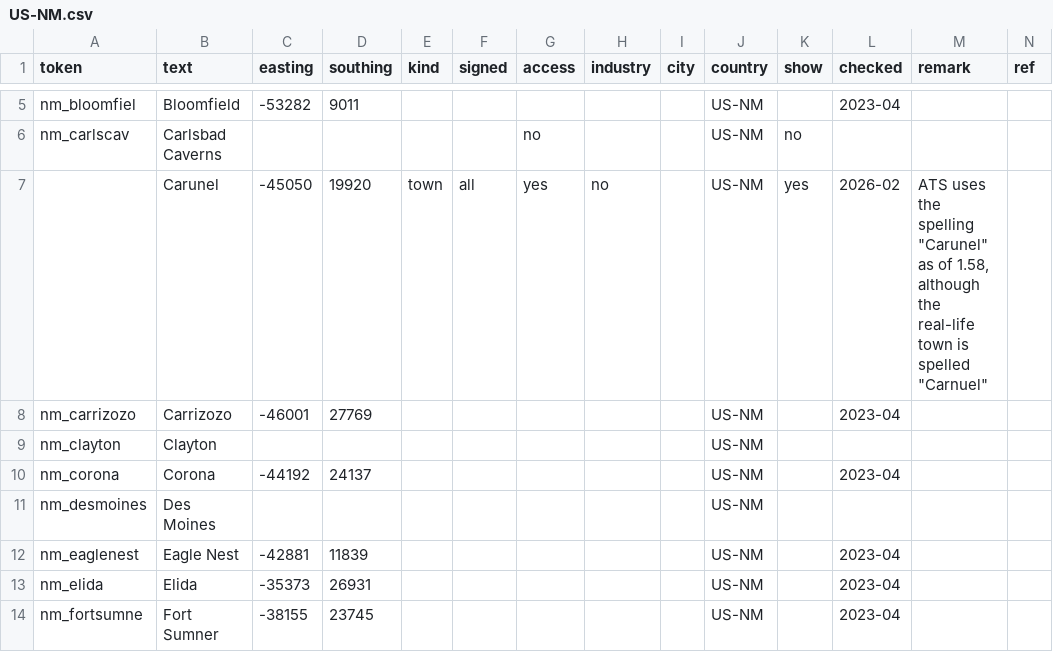
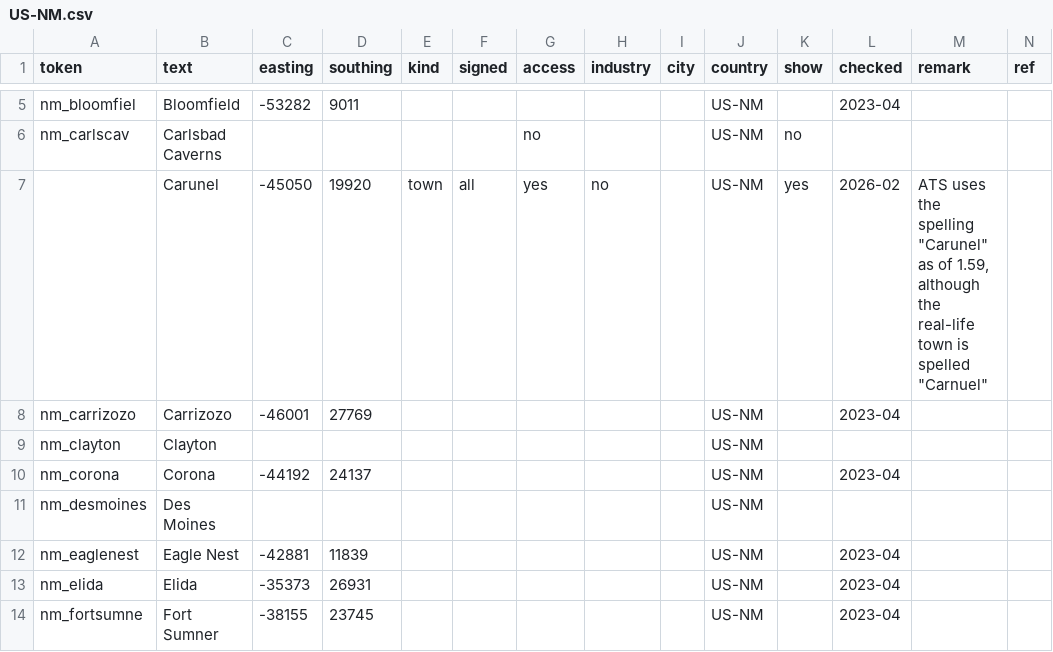
Before and after one commit to nautofon/ats-towns, a CSV file: US/US-NM.csv, drawn as a sheet; only a part is shown, gaps mark what is left out.

Commit message:
Update US/US-NM.csv

```diff
--- a/US/US-NM.csv
+++ b/US/US-NM.csv
@@ -6,3 +6,3 @@ nm_bloomfiel,Bloomfield,-53282,9011,,,,,,US-NM,,2023-04,,
 nm_carlscav,Carlsbad Caverns,,,,,no,,,US-NM,no,,,
-,Carunel,-45050,19920,town,all,yes,no,,US-NM,yes,2026-02,"ATS uses the spelling ""Carunel"" as of 1.58, although the real-life town is spelled ""Carnuel""",
+,Carunel,-45050,19920,town,all,yes,no,,US-NM,yes,2026-02,"ATS uses the spelling ""Carunel"" as of 1.59, although the real-life town is spelled ""Carnuel""",
 nm_carrizozo,Carrizozo,-46001,27769,,,,,,US-NM,,2023-04,,
```
